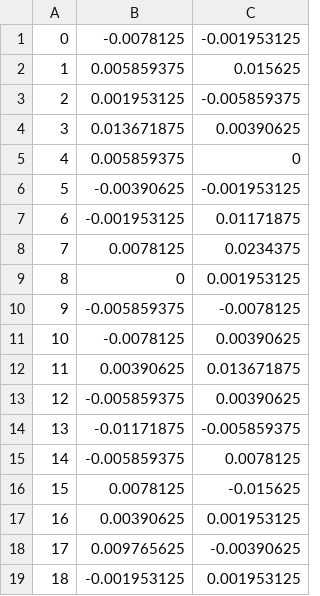
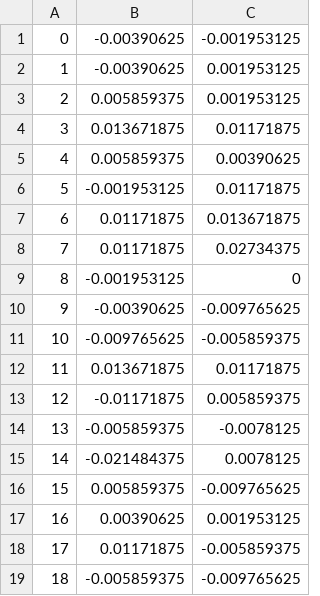
Before and after one commit to InnisChen/NTU-DSP-In-VLSI, a CSV file: Lab5_FFT/matlab/results/step9_model_br_error.csv, drawn as a sheet; only a part is shown; the diff covers the shown part only.

```diff
--- a/Lab5_FFT/matlab/results/step9_model_br_error.csv
+++ b/Lab5_FFT/matlab/results/step9_model_br_error.csv
@@ -1,19 +1,19 @@
-0,-0.0078125,-0.001953125
-1,0.005859375,0.015625
-2,0.001953125,-0.005859375
-3,0.013671875,0.00390625
-4,0.005859375,0
-5,-0.00390625,-0.001953125
-6,-0.001953125,0.01171875
-7,0.0078125,0.0234375
-8,0,0.001953125
-9,-0.005859375,-0.0078125
-10,-0.0078125,0.00390625
-11,0.00390625,0.013671875
-12,-0.005859375,0.00390625
-13,-0.01171875,-0.005859375
-14,-0.005859375,0.0078125
-15,0.0078125,-0.015625
+0,-0.00390625,-0.001953125
+1,-0.00390625,0.001953125
+2,0.005859375,0.001953125
+3,0.013671875,0.01171875
+4,0.005859375,0.00390625
+5,-0.001953125,0.01171875
+6,0.01171875,0.013671875
+7,0.01171875,0.02734375
+8,-0.001953125,0
+9,-0.00390625,-0.009765625
+10,-0.009765625,-0.005859375
+11,0.013671875,0.01171875
+12,-0.01171875,0.005859375
+13,-0.005859375,-0.0078125
+14,-0.021484375,0.0078125
+15,0.005859375,-0.009765625
 16,0.00390625,0.001953125
-17,0.009765625,-0.00390625
-18,-0.001953125,0.001953125
+17,0.01171875,-0.005859375
+18,-0.005859375,-0.009765625
```
Also changed, not shown: 126 edited cells elsewhere in this file, Lab5_FFT/matlab/results/step8_model_sdf_error.csv, 34 other files.
